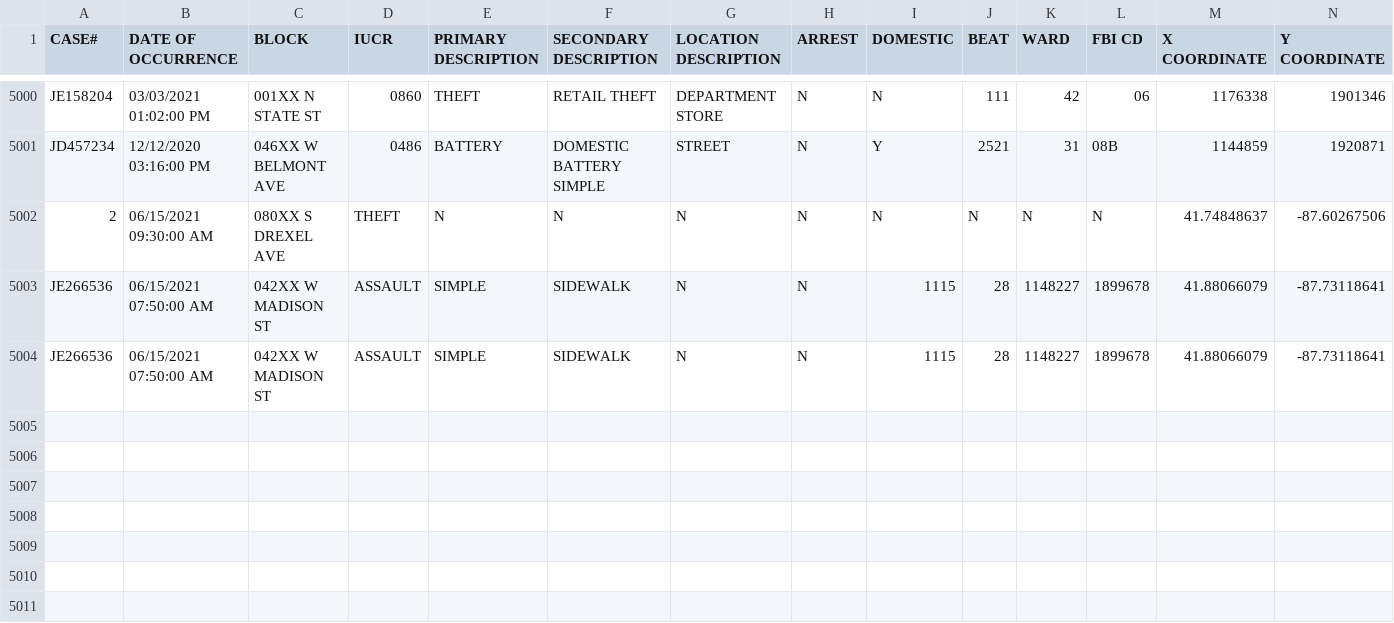
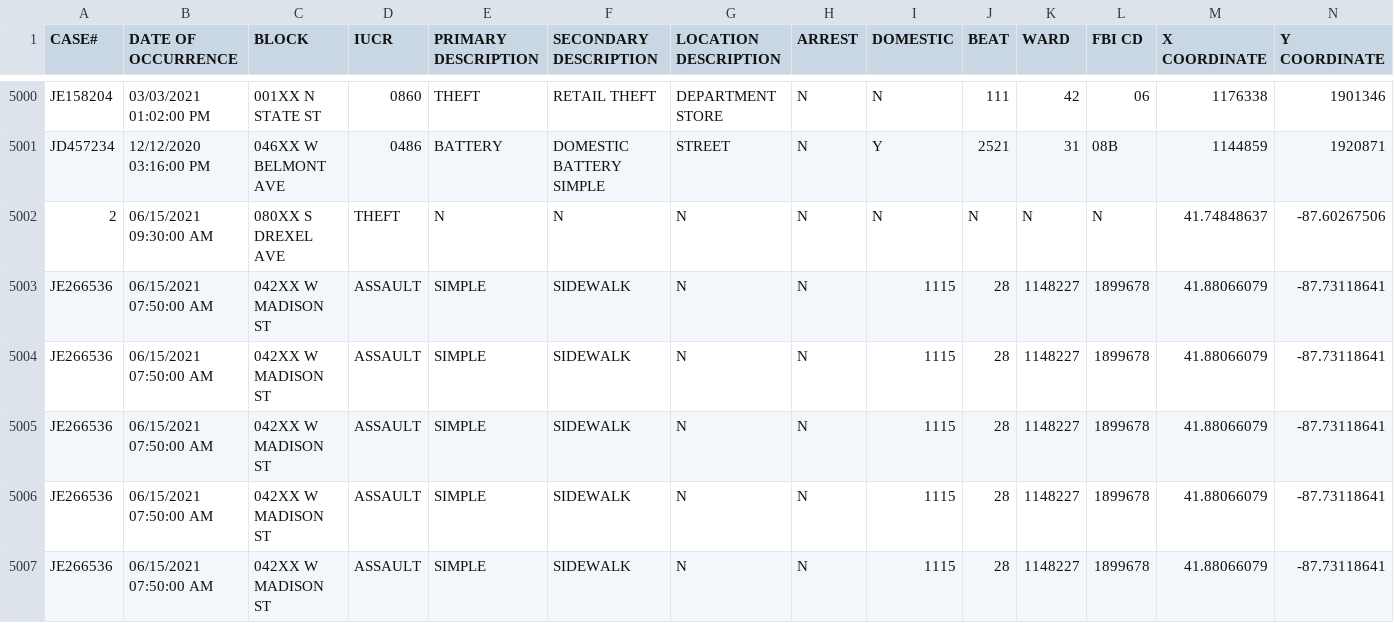
Before and after one commit to danish-97/SafePoint, a CSV file: data.csv, drawn as a sheet; only a part is shown, gaps mark what is left out; rows hold the shown columns only; the diff names each change by its address in the sheet, - before the commit and + after, or states it on an @@ line.

```diff
--- a/data.csv
+++ b/data.csv
+row 5005: JE266536 | 06/15/2021 07:50:00 AM | 042XX W MADISON ST | ASSAULT | SIMPLE | SIDEWALK | N | N | 1115 | 28 | 1148227 | 1899678 | 41.88066079 | -87.73118641
+row 5006: JE266536 | 06/15/2021 07:50:00 AM | 042XX W MADISON ST | ASSAULT | SIMPLE | SIDEWALK | N | N | 1115 | 28 | 1148227 | 1899678 | 41.88066079 | -87.73118641
+row 5007: JE266536 | 06/15/2021 07:50:00 AM | 042XX W MADISON ST | ASSAULT | SIMPLE | SIDEWALK | N | N | 1115 | 28 | 1148227 | 1899678 | 41.88066079 | -87.73118641
```
Also changed, not shown: 4 other files.
